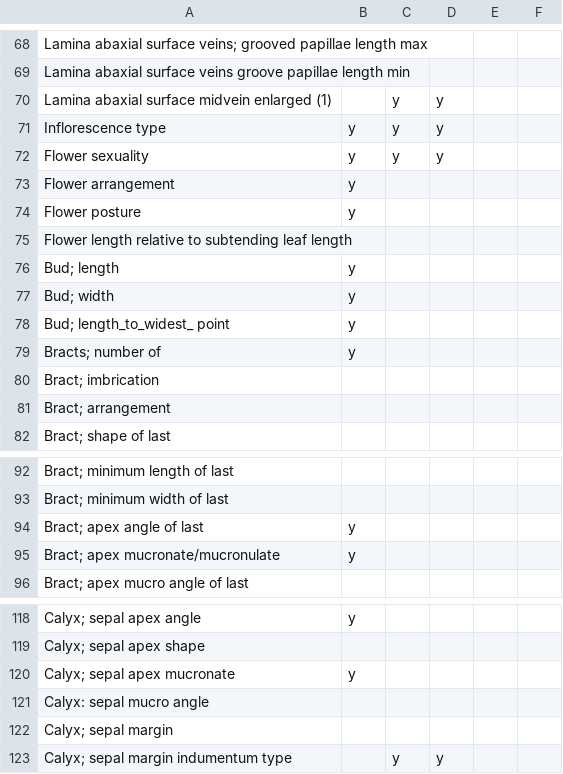
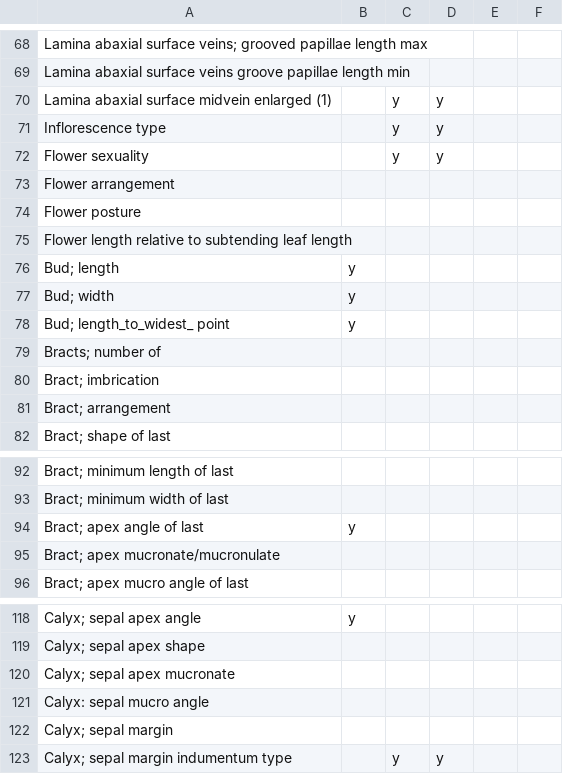
Before and after one commit to randrewlab/Morphometrics, a CSV file: data/column_metadata.csv, drawn as a sheet; only a part is shown, gaps mark what is left out.

```diff
--- a/data/column_metadata.csv
+++ b/data/column_metadata.csv
@@ -70,6 +70,6 @@ Lamina abaxial surface veins groove papillae length min,,,,,
 Lamina abaxial surface midvein enlarged (1),,y,y,,
-Inflorescence type,y,y,y,,
-Flower sexuality,y,y,y,,
-Flower arrangement,y,,,,
-Flower posture,y,,,,
+Inflorescence type,,y,y,,
+Flower sexuality,,y,y,,
+Flower arrangement,,,,,
+Flower posture,,,,,
 Flower length relative to subtending leaf length,,,,,
@@ -78,3 +78,3 @@ Bud; width,y,,,,
 Bud; length_to_widest_ point,y,,,,
-Bracts; number of,y,,,,
+Bracts; number of,,,,,
 Bract; imbrication,,,,,
@@ -94,3 +94,3 @@ Bract; minimum width of last,,,,,
 Bract; apex angle of last,y,,,,
-Bract; apex mucronate/mucronulate,y,,,,
+Bract; apex mucronate/mucronulate,,,,,
 Bract; apex mucro angle of last,,,,,
@@ -119,3 +119,3 @@ Calyx; sepal apex angle,y,,,,
 Calyx; sepal apex shape,,,,,
-Calyx; sepal apex mucronate,y,,,,
+Calyx; sepal apex mucronate,,,,,
 Calyx: sepal mucro angle,,,,,
```
Also changed, not shown: data/rawdata.csv, data/row_metadata.csv, 1 other file.
